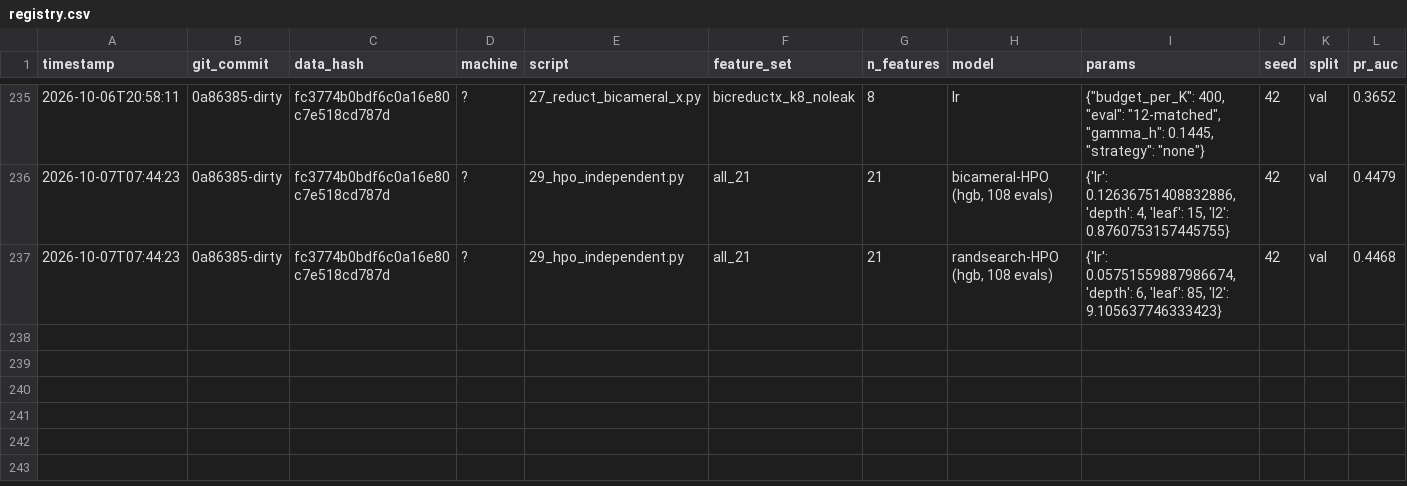
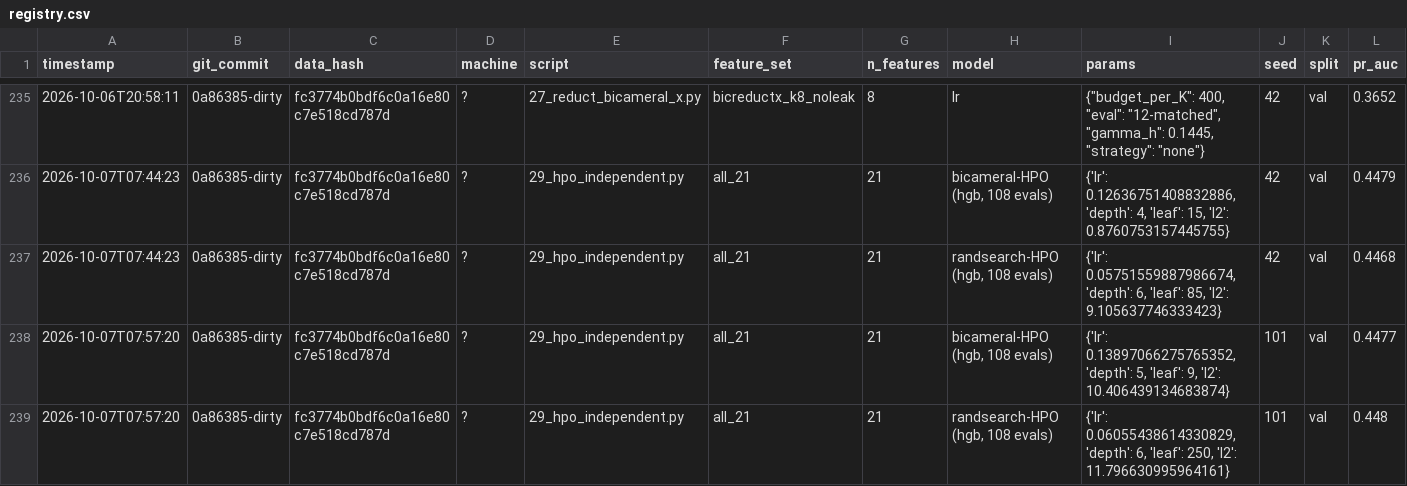
Before and after one commit to DevMohanbagri/subconscious-search, a CSV file: teammate/m4_results/tables/registry.csv, drawn as a sheet; only a part is shown, gaps mark what is left out; rows hold the shown columns only; the diff names each change by its address in the sheet, - before the commit and + after, or states it on an @@ line.

Commit message:
m4_results: bank 29 outputs
Co-authored-by: arena-agent <297053741+arena-agent@users.noreply.github.com>

```diff
--- a/teammate/m4_results/tables/registry.csv
+++ b/teammate/m4_results/tables/registry.csv
+row 238: 2026-10-07T07:57:20 | 0a86385-dirty | fc3774b0bdf6c0a16e80c7e518cd787d | ? | 29_hpo_independent.py | all_21 | 21 | bicameral-HPO (hgb, 108 evals) | {'lr': 0.13897066275765352, 'depth': 5, 'leaf': 9, 'l2': 10.406439134683874} | 101 | val | 0.4477
+row 239: 2026-10-07T07:57:20 | 0a86385-dirty | fc3774b0bdf6c0a16e80c7e518cd787d | ? | 29_hpo_independent.py | all_21 | 21 | randsearch-HPO (hgb, 108 evals) | {'lr': 0.06055438614330829, 'depth': 6, 'leaf': 250, 'l2': 11.796630995964161} | 101 | val | 0.448
```
